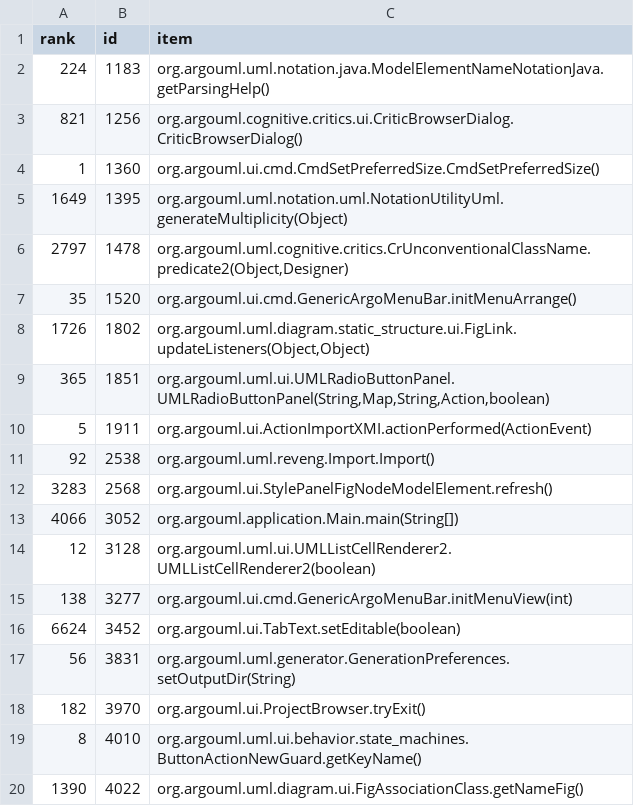
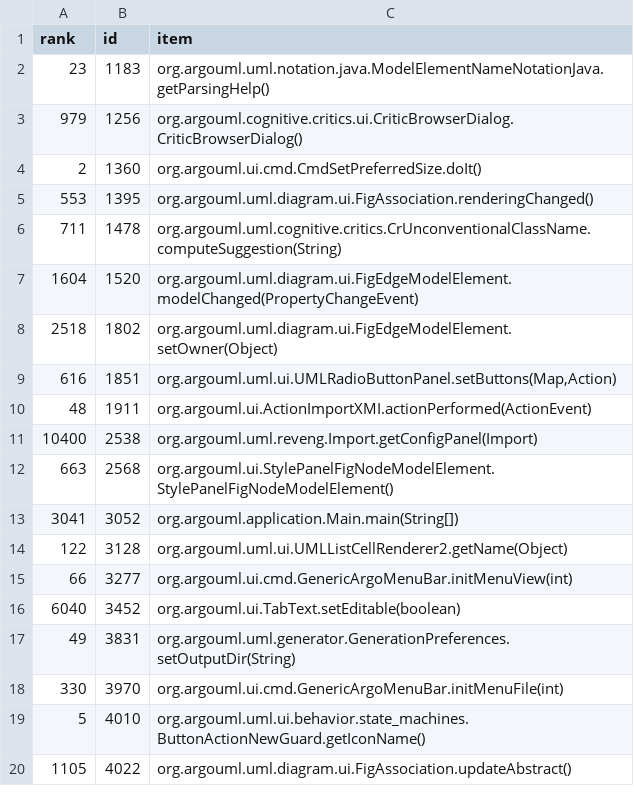
Before and after one commit to cscorley/doc2vec-feature-location, a CSV file: data/argouml/v0.24/temporal_lda-method-ranks.csv, drawn as a sheet; only a part is shown; the diff covers the shown part only.

```diff
--- a/data/argouml/v0.24/temporal_lda-method-ranks.csv
+++ b/data/argouml/v0.24/temporal_lda-method-ranks.csv
@@ -1,20 +1,20 @@
 rank,id,item
-224,1183,org.argouml.uml.notation.java.ModelElementNameNotationJava.getParsingHelp()
-821,1256,org.argouml.cognitive.critics.ui.CriticBrowserDialog.CriticBrowserDialog()
-1,1360,org.argouml.ui.cmd.CmdSetPreferredSize.CmdSetPreferredSize()
-1649,1395,org.argouml.uml.notation.uml.NotationUtilityUml.generateMultiplicity(Object)
-2797,1478,"org.argouml.uml.cognitive.critics.CrUnconventionalClassName.predicate2(Object,Designer)"
-35,1520,org.argouml.ui.cmd.GenericArgoMenuBar.initMenuArrange()
-1726,1802,"org.argouml.uml.diagram.static_structure.ui.FigLink.updateListeners(Object,Object)"
-365,1851,"org.argouml.uml.ui.UMLRadioButtonPanel.UMLRadioButtonPanel(String,Map,String,Action,boolean)"
-5,1911,org.argouml.ui.ActionImportXMI.actionPerformed(ActionEvent)
-92,2538,org.argouml.uml.reveng.Import.Import()
-3283,2568,org.argouml.ui.StylePanelFigNodeModelElement.refresh()
-4066,3052,org.argouml.application.Main.main(String[])
-12,3128,org.argouml.uml.ui.UMLListCellRenderer2.UMLListCellRenderer2(boolean)
-138,3277,org.argouml.ui.cmd.GenericArgoMenuBar.initMenuView(int)
-6624,3452,org.argouml.ui.TabText.setEditable(boolean)
-56,3831,org.argouml.uml.generator.GenerationPreferences.setOutputDir(String)
-182,3970,org.argouml.ui.ProjectBrowser.tryExit()
-8,4010,org.argouml.uml.ui.behavior.state_machines.ButtonActionNewGuard.getKeyName()
-1390,4022,org.argouml.uml.diagram.ui.FigAssociationClass.getNameFig()
+23,1183,org.argouml.uml.notation.java.ModelElementNameNotationJava.getParsingHelp()
+979,1256,org.argouml.cognitive.critics.ui.CriticBrowserDialog.CriticBrowserDialog()
+2,1360,org.argouml.ui.cmd.CmdSetPreferredSize.doIt()
+553,1395,org.argouml.uml.diagram.ui.FigAssociation.renderingChanged()
+711,1478,org.argouml.uml.cognitive.critics.CrUnconventionalClassName.computeSuggestion(String)
+1604,1520,org.argouml.uml.diagram.ui.FigEdgeModelElement.modelChanged(PropertyChangeEvent)
+2518,1802,org.argouml.uml.diagram.ui.FigEdgeModelElement.setOwner(Object)
+616,1851,"org.argouml.uml.ui.UMLRadioButtonPanel.setButtons(Map,Action)"
+48,1911,org.argouml.ui.ActionImportXMI.actionPerformed(ActionEvent)
+10400,2538,org.argouml.uml.reveng.Import.getConfigPanel(Import)
+663,2568,org.argouml.ui.StylePanelFigNodeModelElement.StylePanelFigNodeModelElement()
+3041,3052,org.argouml.application.Main.main(String[])
+122,3128,org.argouml.uml.ui.UMLListCellRenderer2.getName(Object)
+66,3277,org.argouml.ui.cmd.GenericArgoMenuBar.initMenuView(int)
+6040,3452,org.argouml.ui.TabText.setEditable(boolean)
+49,3831,org.argouml.uml.generator.GenerationPreferences.setOutputDir(String)
+330,3970,org.argouml.ui.cmd.GenericArgoMenuBar.initMenuFile(int)
+5,4010,org.argouml.uml.ui.behavior.state_machines.ButtonActionNewGuard.getIconName()
+1105,4022,org.argouml.uml.diagram.ui.FigAssociation.updateAbstract()
```
Also changed, not shown: 43 edited cells elsewhere in this file, data/argouml/v0.24/temporal_lsi-method-ranks.csv, data/derby/v10.9.1.0/changeset_lda-class-ranks.csv, 27 other files.
